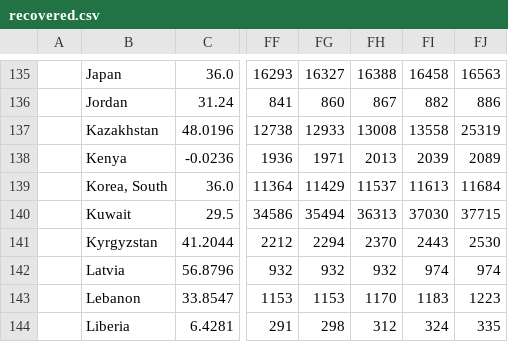
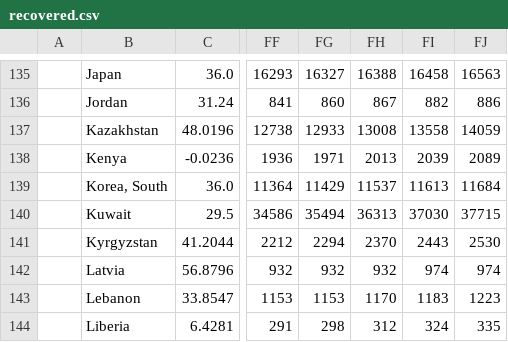
Before and after one commit to enrichman/covid19, a CSV file: csv/recovered.csv, drawn as a sheet; only a part is shown, gaps mark what is left out; the diff names each change by its address in the sheet, - before the commit and + after, or states it on an @@ line.

```diff
--- a/csv/recovered.csv
+++ b/csv/recovered.csv
-FJ137: 25319
+FJ137: 14059
```
Also changed, not shown: 19 other files.
